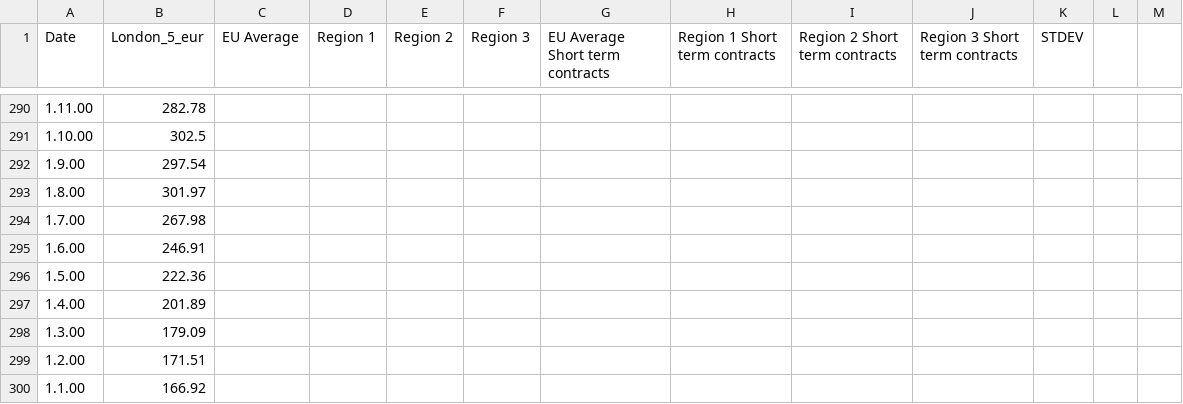
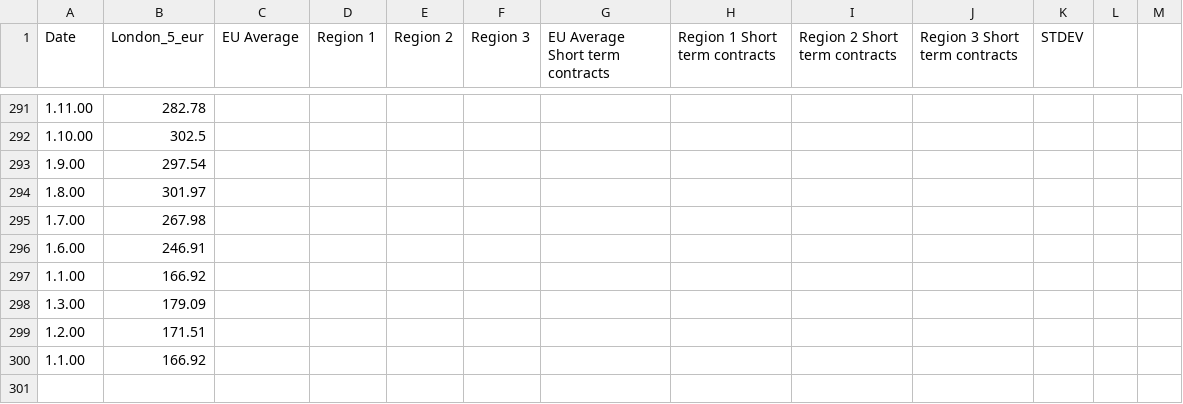
Before and after one commit to hoolio61/data, a CSV file: cons_reported_data.csv, drawn as a sheet; only a part is shown, gaps mark what is left out; the diff covers the shown part only.

```diff
--- a/cons_reported_data.csv
+++ b/cons_reported_data.csv
@@ -296,2 +297 @@
-1.5.00,222.36,,,,,,,,,,,
-1.4.00,201.89,,,,,,,,,,,
+1.1.00,166.92,,,,,,,,,
```
Also changed, not shown: 1 added row and 18 edited cells elsewhere in this file.
